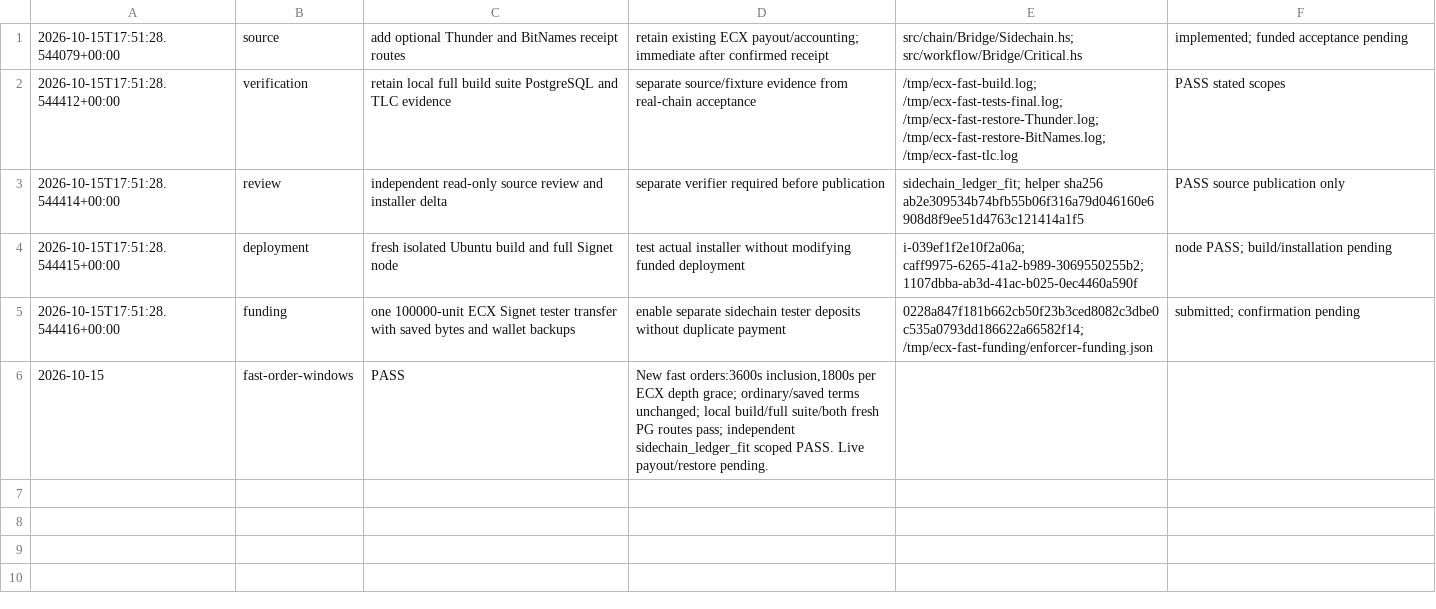
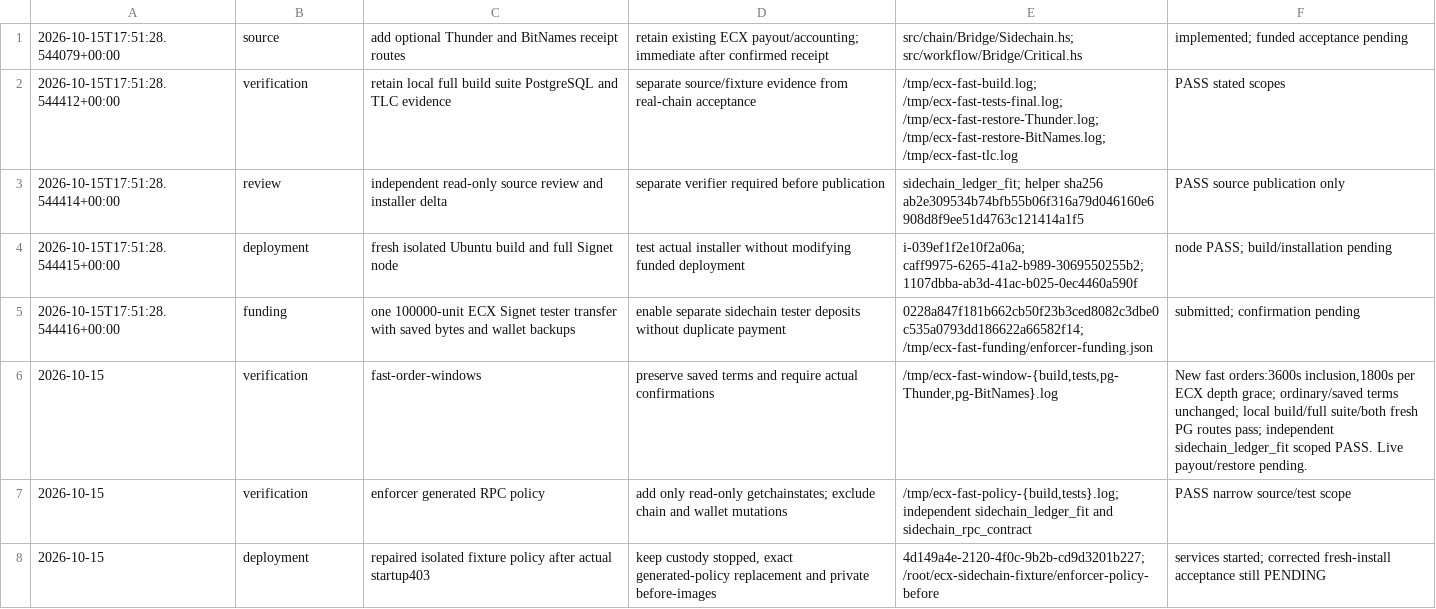
Before and after one commit to freewillydev/hot-wallet-server, a TSV file: Docs/.audit/fast-withdrawals.tsv, drawn as a sheet.

Commit message:
Permit enforcer chainstate reads during managed node startup

```diff
--- a/Docs/.audit/fast-withdrawals.tsv
+++ b/Docs/.audit/fast-withdrawals.tsv
@@ -5,2 +5,4 @@
 2026-10-15T17:51:28.544416+00:00	funding	one 100000-unit ECX Signet tester transfer with saved bytes and wallet backups	enable separate sidechain tester deposits without duplicate payment	0228a847f181b662cb50f23b3ced8082c3dbe0c535a0793dd186622a66582f14; /tmp/ecx-fast-funding/enforcer-funding.json	submitted; confirmation pending
-2026-10-15	fast-order-windows	PASS	New fast orders:3600s inclusion,1800s per ECX depth grace; ordinary/saved terms unchanged; local build/full suite/both fresh PG routes pass; independent sidechain_ledger_fit scoped PASS. Live payout/restore pending.
+2026-10-15	verification	fast-order-windows	preserve saved terms and require actual confirmations	/tmp/ecx-fast-window-{build,tests,pg-Thunder,pg-BitNames}.log	New fast orders:3600s inclusion,1800s per ECX depth grace; ordinary/saved terms unchanged; local build/full suite/both fresh PG routes pass; independent sidechain_ledger_fit scoped PASS. Live payout/restore pending.
+2026-10-15	verification	enforcer generated RPC policy	add only read-only getchainstates; exclude chain and wallet mutations	/tmp/ecx-fast-policy-{build,tests}.log; independent sidechain_ledger_fit and sidechain_rpc_contract	PASS narrow source/test scope
+2026-10-15	deployment	repaired isolated fixture policy after actual startup403	keep custody stopped, exact generated-policy replacement and private before-images	4d149a4e-2120-4f0c-9b2b-cd9d3201b227; /root/ecx-sidechain-fixture/enforcer-policy-before	services started; corrected fresh-install acceptance still PENDING
```
Also changed, not shown: 4 other files.
